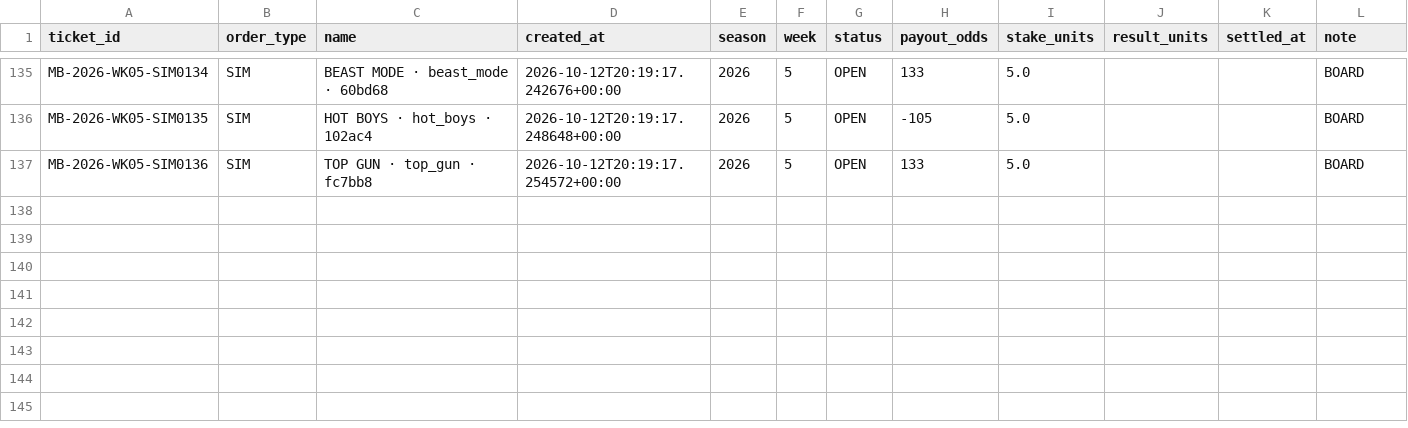
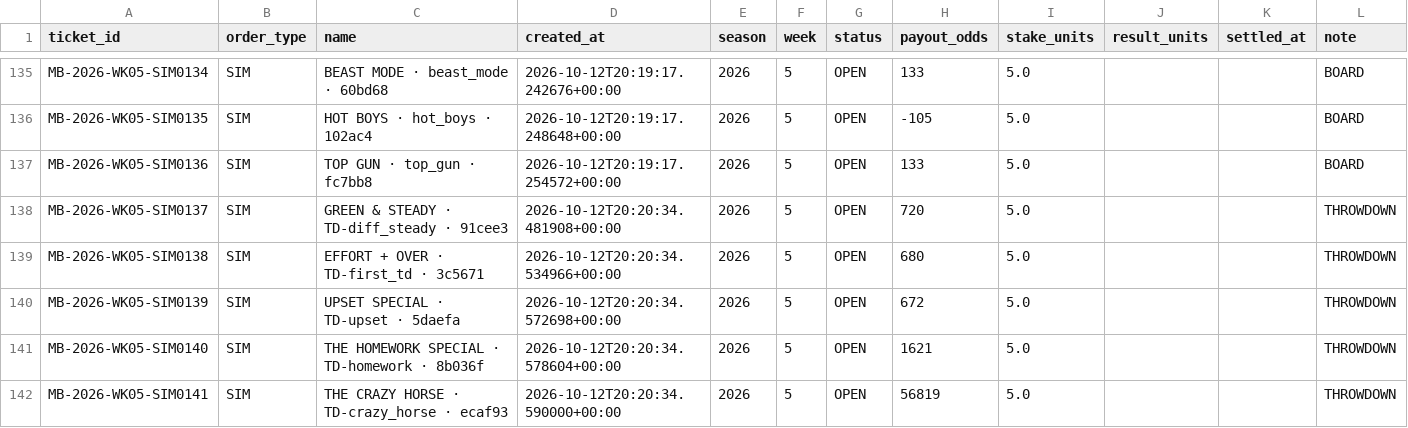
Before and after one commit to tyronne-os/Hey-Big-Proppa, a CSV file: lake/gold/nfl/myboo_tickets.csv, drawn as a sheet; only a part is shown, gaps mark what is left out; the diff names each change by its address in the sheet, - before the commit and + after, or states it on an @@ line.

```diff
--- a/lake/gold/nfl/myboo_tickets.csv
+++ b/lake/gold/nfl/myboo_tickets.csv
+row 138: MB-2026-WK05-SIM0137 | SIM | GREEN & STEADY · TD-diff_steady · 91cee3 | 2026-10-12T20:20:34.481908+00:00 | 2026 | 5 | OPEN | 720 | 5.0 |  |  | THROWDOWN
+row 139: MB-2026-WK05-SIM0138 | SIM | EFFORT + OVER · TD-first_td · 3c5671 | 2026-10-12T20:20:34.534966+00:00 | 2026 | 5 | OPEN | 680 | 5.0 |  |  | THROWDOWN
+row 140: MB-2026-WK05-SIM0139 | SIM | UPSET SPECIAL · TD-upset · 5daefa | 2026-10-12T20:20:34.572698+00:00 | 2026 | 5 | OPEN | 672 | 5.0 |  |  | THROWDOWN
+row 141: MB-2026-WK05-SIM0140 | SIM | THE HOMEWORK SPECIAL · TD-homework · 8b036f | 2026-10-12T20:20:34.578604+00:00 | 2026 | 5 | OPEN | 1621 | 5.0 |  |  | THROWDOWN
+row 142: MB-2026-WK05-SIM0141 | SIM | THE CRAZY HORSE · TD-crazy_horse · ecaf93 | 2026-10-12T20:20:34.590000+00:00 | 2026 | 5 | OPEN | 56819 | 5.0 |  |  | THROWDOWN
```
Also changed, not shown: lake/gold/nfl/myboo_legs.csv, 4 other files.
